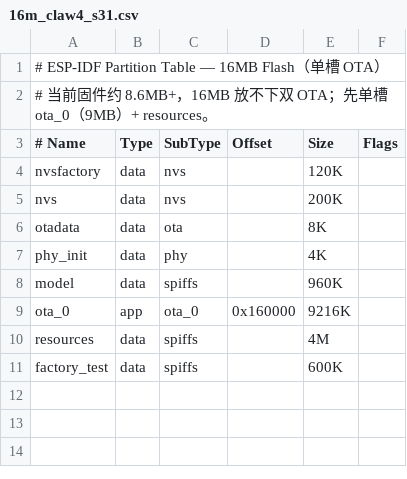
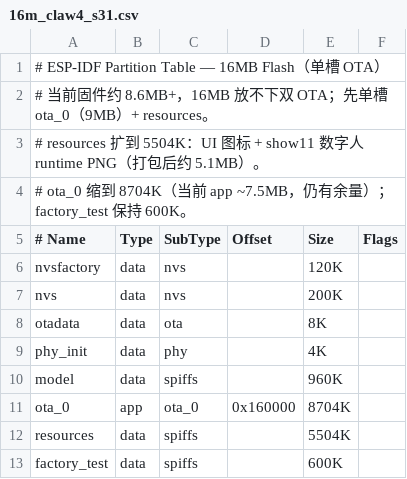
Before and after one commit to cyberai8/esp-silicon-mx, a CSV file: partitions/v1/16m_claw4_s31.csv, drawn as a sheet; addresses are those after the commit; the diff names each change by its address in the sheet, - before the commit and + after, or states it on an @@ line.

```diff
--- a/partitions/v1/16m_claw4_s31.csv
+++ b/partitions/v1/16m_claw4_s31.csv
+row 3: # resources 扩到 5504K：UI 图标 + show11 数字人 runtime PNG（打包后约 5.1MB）。
+row 4: # ota_0 缩到 8704K（当前 app ~7.5MB，仍有余量）；factory_test 保持 600K。
-E11 (Size): 9216K
+E11 (Size): 8704K
-E12 (Size): 4M
+E12 (Size): 5504K
```
Also changed, not shown: 23 other files.
